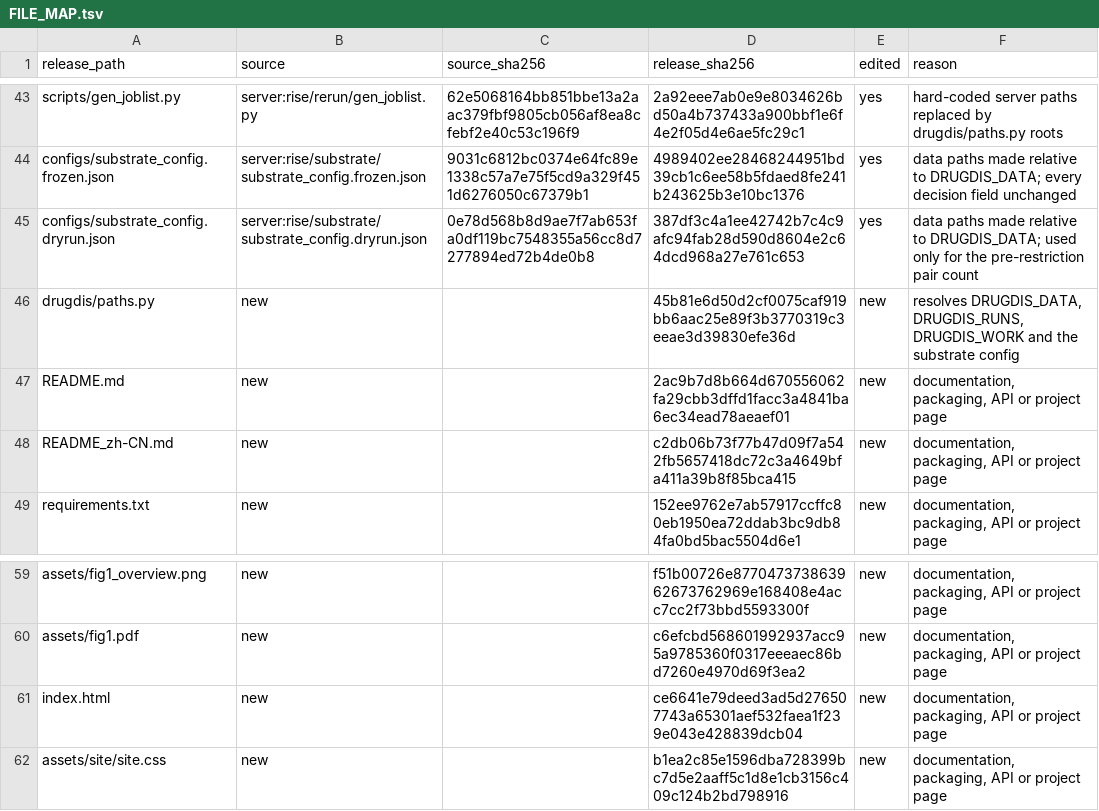
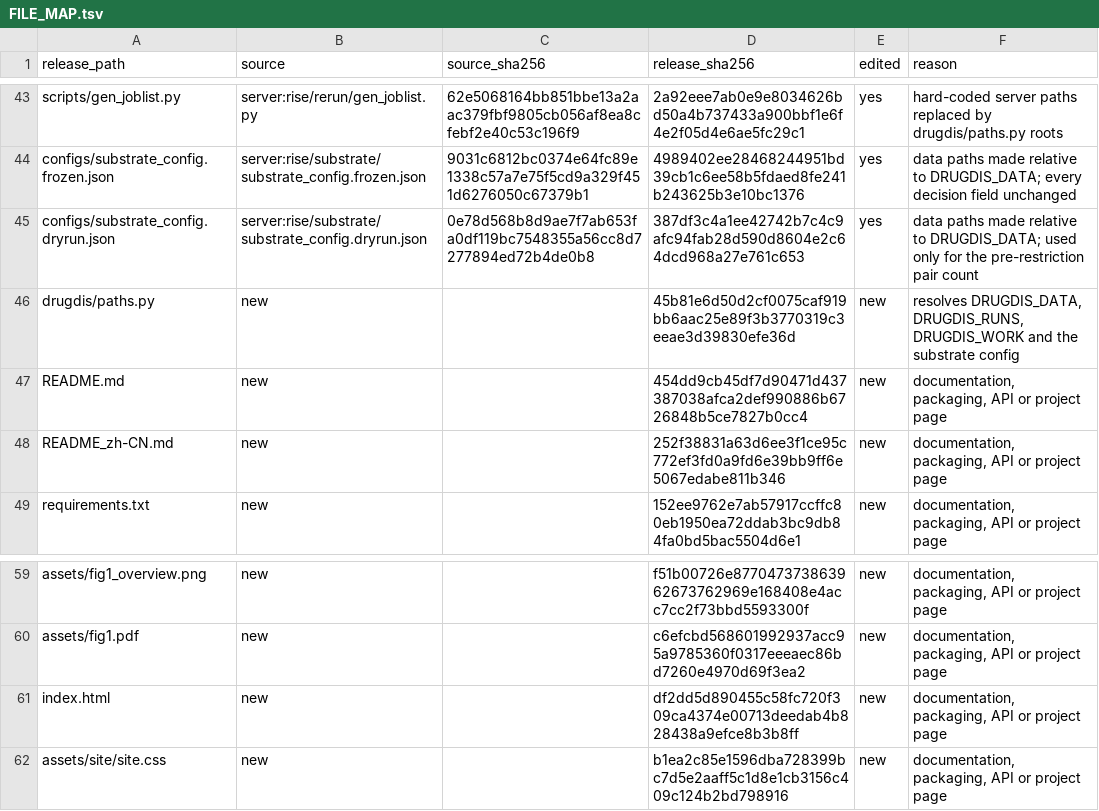
Before and after one commit to Boom5426/DrugDis, a TSV file: FILE_MAP.tsv, drawn as a sheet; only a part is shown, gaps mark what is left out.

Commit message:
docs: align project entrypoints with final manuscript findings

```diff
--- a/FILE_MAP.tsv
+++ b/FILE_MAP.tsv
@@ -46,4 +46,4 @@ configs/substrate_config.dryrun.json	server:rise/substrate/substrate_config.dryr
 drugdis/paths.py	new		45b81e6d50d2cf0075caf919bb6aac25e89f3b3770319c3eeae3d39830efe36d	new	resolves DRUGDIS_DATA, DRUGDIS_RUNS, DRUGDIS_WORK and the substrate config
-README.md	new		2ac9b7d8b664d670556062fa29cbb3dffd1facc3a4841ba6ec34ead78aeaef01	new	documentation, packaging, API or project page
-README_zh-CN.md	new		c2db06b73f77b47d09f7a542fb5657418dc72c3a4649bfa411a39b8f85bca415	new	documentation, packaging, API or project page
+README.md	new		454dd9cb45df7d90471d437387038afca2def990886b6726848b5ce7827b0cc4	new	documentation, packaging, API or project page
+README_zh-CN.md	new		252f38831a63d6ee3f1ce95c772ef3fd0a9fd6e39bb9ff6e5067edabe811b346	new	documentation, packaging, API or project page
 requirements.txt	new		152ee9762e7ab57917ccffc80eb1950ea72ddab3bc9db84fa0bd5bac5504d6e1	new	documentation, packaging, API or project page
@@ -60,3 +60,3 @@ assets/fig1_overview.png	new		f51b00726e877047373863962673762969e168408e4acc7cc2
 assets/fig1.pdf	new		c6efcbd568601992937acc95a9785360f0317eeeaec86bd7260e4970d69f3ea2	new	documentation, packaging, API or project page
-index.html	new		ce6641e79deed3ad5d276507743a65301aef532faea1f239e043e428839dcb04	new	documentation, packaging, API or project page
+index.html	new		df2dd5d890455c58fc720f309ca4374e00713deedab4b828438a9efce8b3b8ff	new	documentation, packaging, API or project page
 assets/site/site.css	new		b1ea2c85e1596dba728399bc7d5e2aaff5c1d8e1cb3156c409c124b2bd798916	new	documentation, packaging, API or project page
```
Also changed, not shown: 3 other files.
